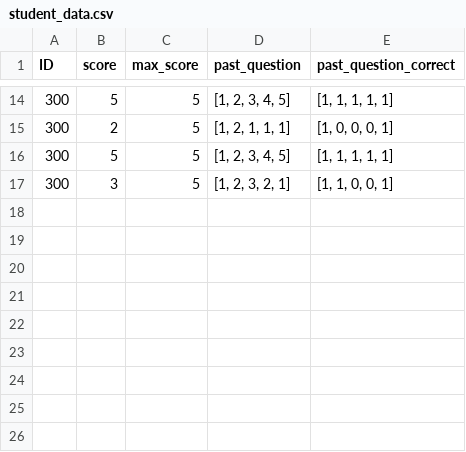
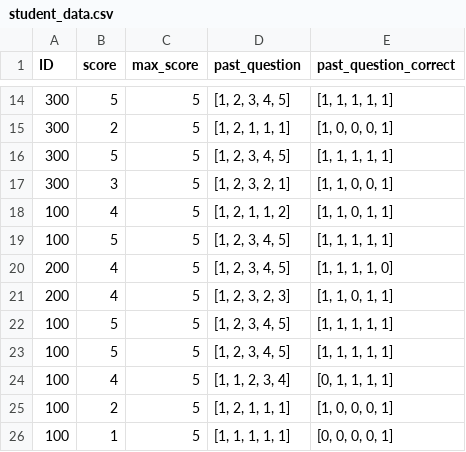
Before and after one commit to sutdrocks/PaceLearn, a CSV file: student_data.csv, drawn as a sheet; only a part is shown, gaps mark what is left out; the diff names each change by its address in the sheet, - before the commit and + after, or states it on an @@ line.

```diff
--- a/student_data.csv
+++ b/student_data.csv
+row 18: 100 | 4 | 5 | [1, 2, 1, 1, 2] | [1, 1, 0, 1, 1]
+row 19: 100 | 5 | 5 | [1, 2, 3, 4, 5] | [1, 1, 1, 1, 1]
+row 20: 200 | 4 | 5 | [1, 2, 3, 4, 5] | [1, 1, 1, 1, 0]
+row 21: 200 | 4 | 5 | [1, 2, 3, 2, 3] | [1, 1, 0, 1, 1]
+row 22: 100 | 5 | 5 | [1, 2, 3, 4, 5] | [1, 1, 1, 1, 1]
+row 23: 100 | 5 | 5 | [1, 2, 3, 4, 5] | [1, 1, 1, 1, 1]
+row 24: 100 | 4 | 5 | [1, 1, 2, 3, 4] | [0, 1, 1, 1, 1]
+row 25: 100 | 2 | 5 | [1, 2, 1, 1, 1] | [1, 0, 0, 0, 1]
+row 26: 100 | 1 | 5 | [1, 1, 1, 1, 1] | [0, 0, 0, 0, 1]
```
Also changed, not shown: Questions data.csv, 9 other files.
